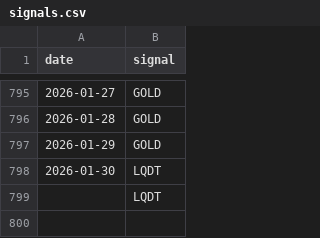
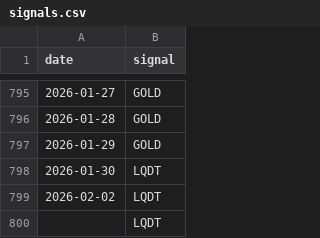
Before and after one commit to ostepann/moex-vim-daily-fetcher, a CSV file: data/signals.csv, drawn as a sheet; only a part is shown, gaps mark what is left out.

```diff
--- a/data/signals.csv
+++ b/data/signals.csv
@@ -798,2 +798,3 @@ date,signal
 2026-01-30,LQDT
+2026-02-02,LQDT
 ,LQDT
```
